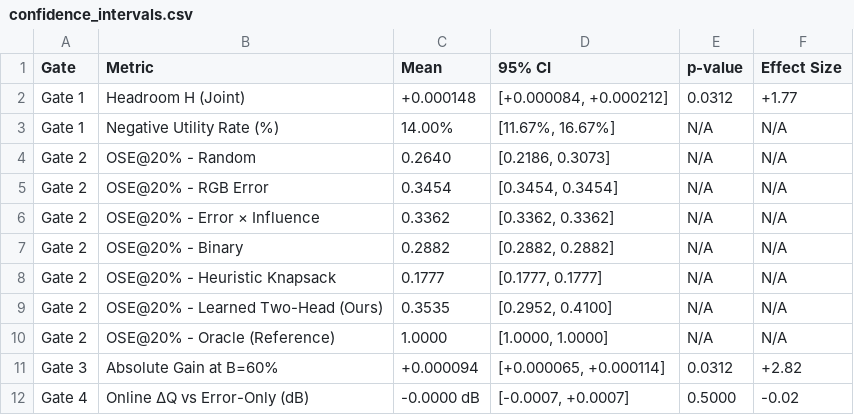
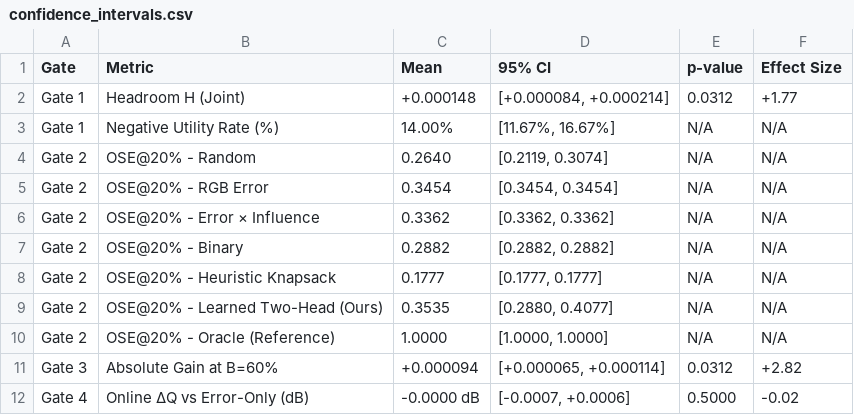
Before and after one commit to Hieu475/adaptive_3dgs, a CSV file: results/statistics/confidence_intervals.csv, drawn as a sheet.

```diff
--- a/results/statistics/confidence_intervals.csv
+++ b/results/statistics/confidence_intervals.csv
@@ -1,5 +1,5 @@
 Gate,Metric,Mean,95% CI,p-value,Effect Size
-Gate 1,Headroom H (Joint),+0.000148,"[+0.000084, +0.000212]",0.0312,+1.77
+Gate 1,Headroom H (Joint),+0.000148,"[+0.000084, +0.000214]",0.0312,+1.77
 Gate 1,Negative Utility Rate (%),14.00%,"[11.67%, 16.67%]",N/A,N/A
-Gate 2,OSE@20% - Random,0.2640,"[0.2186, 0.3073]",N/A,N/A
+Gate 2,OSE@20% - Random,0.2640,"[0.2119, 0.3074]",N/A,N/A
 Gate 2,OSE@20% - RGB Error,0.3454,"[0.3454, 0.3454]",N/A,N/A
@@ -8,5 +8,5 @@ Gate 2,OSE@20% - Binary,0.2882,"[0.2882, 0.2882]",N/A,N/A
 Gate 2,OSE@20% - Heuristic Knapsack,0.1777,"[0.1777, 0.1777]",N/A,N/A
-Gate 2,OSE@20% - Learned Two-Head (Ours),0.3535,"[0.2952, 0.4100]",N/A,N/A
+Gate 2,OSE@20% - Learned Two-Head (Ours),0.3535,"[0.2880, 0.4077]",N/A,N/A
 Gate 2,OSE@20% - Oracle (Reference),1.0000,"[1.0000, 1.0000]",N/A,N/A
 Gate 3,Absolute Gain at B=60%,+0.000094,"[+0.000065, +0.000114]",0.0312,+2.82
-Gate 4,Online ΔQ vs Error-Only (dB),-0.0000 dB,"[-0.0007, +0.0007]",0.5000,-0.02
+Gate 4,Online ΔQ vs Error-Only (dB),-0.0000 dB,"[-0.0007, +0.0006]",0.5000,-0.02
```
Also changed, not shown: 13 other files.
